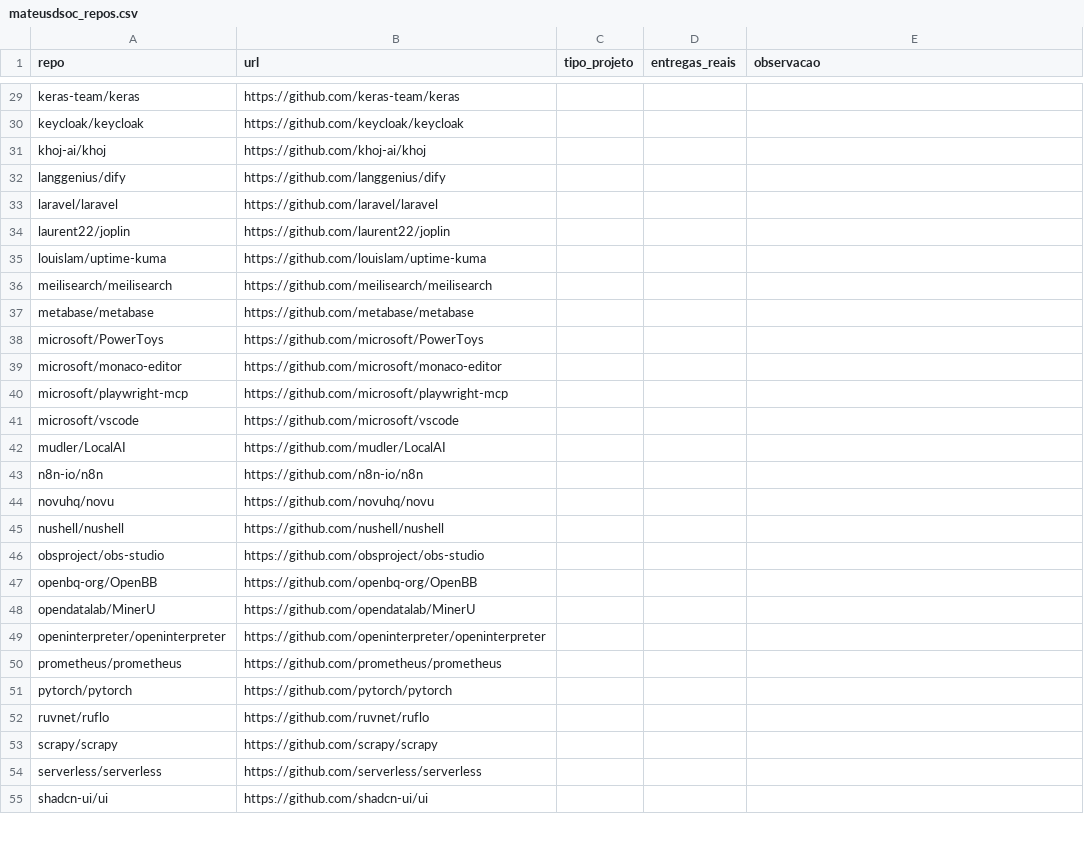
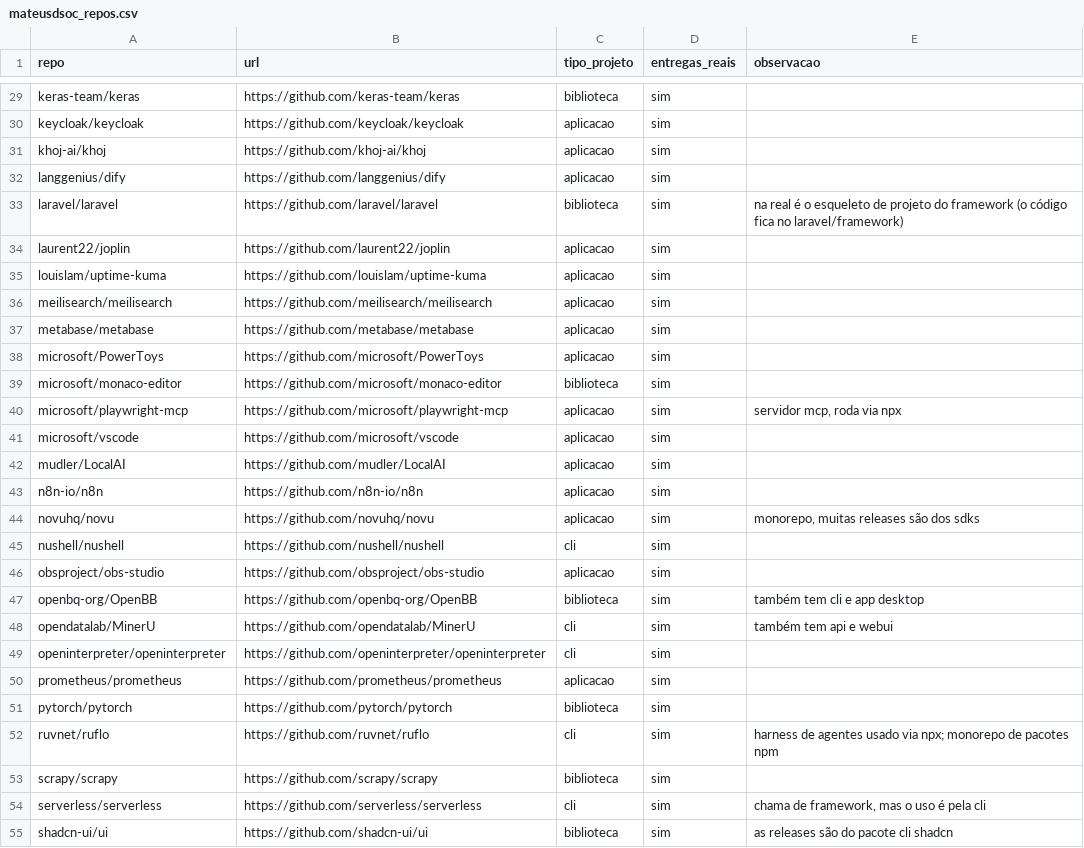
Before and after one commit to RafaelMouraG/Laboratorio-de-Experimentacao-de-Software, a CSV file: lab03/validacao/rotulos/mateusdsoc_repos.csv, drawn as a sheet; only a part is shown, gaps mark what is left out; the diff covers the shown part only; the diff names each change by its address in the sheet, - before the commit and + after, or states it on an @@ line.

```diff
--- a/lab03/validacao/rotulos/mateusdsoc_repos.csv
+++ b/lab03/validacao/rotulos/mateusdsoc_repos.csv
-C29 (tipo_projeto): (empty)
+C29 (tipo_projeto): biblioteca
-D29:D55 (entregas_reais): (empty)
+D29:D55 (entregas_reais): sim
-C30:C32 (tipo_projeto): (empty)
+C30:C32 (tipo_projeto): aplicacao
-C33 (tipo_projeto): (empty)
+C33 (tipo_projeto): biblioteca
-E33 (observacao): (empty)
+E33 (observacao): na real é o esqueleto de projeto do framework (o código fica no laravel/framework)
-C34:C38 (tipo_projeto): (empty)
+C34:C38 (tipo_projeto): aplicacao
-C39 (tipo_projeto): (empty)
+C39 (tipo_projeto): biblioteca
-C40:C44 (tipo_projeto): (empty)
+C40:C44 (tipo_projeto): aplicacao
-E40 (observacao): (empty)
+E40 (observacao): servidor mcp, roda via npx
-E44 (observacao): (empty)
+E44 (observacao): monorepo, muitas releases são dos sdks
-C45 (tipo_projeto): (empty)
+C45 (tipo_projeto): cli
-C46 (tipo_projeto): (empty)
+C46 (tipo_projeto): aplicacao
-C47 (tipo_projeto): (empty)
+C47 (tipo_projeto): biblioteca
-E47 (observacao): (empty)
+E47 (observacao): também tem cli e app desktop
-C48:C49 (tipo_projeto): (empty)
+C48:C49 (tipo_projeto): cli
-E48 (observacao): (empty)
+E48 (observacao): também tem api e webui
-C50 (tipo_projeto): (empty)
+C50 (tipo_projeto): aplicacao
-C51 (tipo_projeto): (empty)
+C51 (tipo_projeto): biblioteca
-C52 (tipo_projeto): (empty)
+C52 (tipo_projeto): cli
-E52 (observacao): (empty)
+E52 (observacao): harness de agentes usado via npx; monorepo de pacotes npm
-C53 (tipo_projeto): (empty)
+C53 (tipo_projeto): biblioteca
-C54 (tipo_projeto): (empty)
+C54 (tipo_projeto): cli
-E54 (observacao): (empty)
+E54 (observacao): chama de framework, mas o uso é pela cli
-C55 (tipo_projeto): (empty)
+C55 (tipo_projeto): biblioteca
-E55 (observacao): (empty)
+E55 (observacao): as releases são do pacote cli shadcn
```
Also changed, not shown: 72 edited cells elsewhere in this file, lab03/validacao/rotulos/mateusdsoc_releases.csv.
